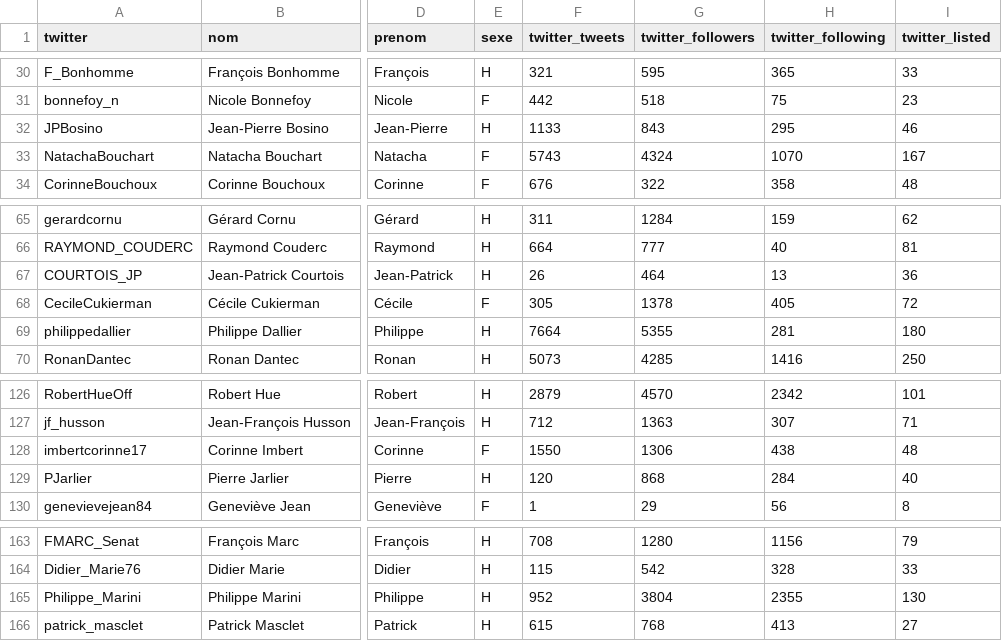
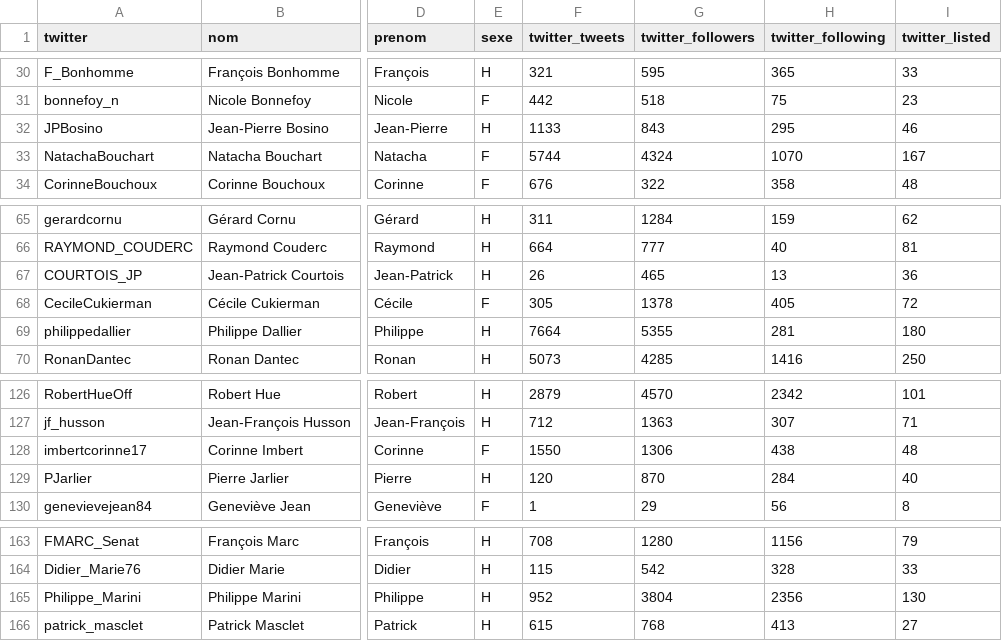
Before and after one commit to regardscitoyens/twitter-parlementaires, a CSV file: data/senateurs.csv, drawn as a sheet; only a part is shown, gaps mark what is left out; the diff covers the shown part only; the diff names each change by its address in the sheet, - before the commit and + after, or states it on an @@ line.

```diff
--- a/data/senateurs.csv
+++ b/data/senateurs.csv
-F33 (twitter_tweets): 5743
+F33 (twitter_tweets): 5744
-G67 (twitter_followers): 464
+G67 (twitter_followers): 465
-G129 (twitter_followers): 868
+G129 (twitter_followers): 870
-H165 (twitter_following): 2355
+H165 (twitter_following): 2356
```
Also changed, not shown: 17 edited cells elsewhere in this file, data/deputes.csv, 2 other files.
